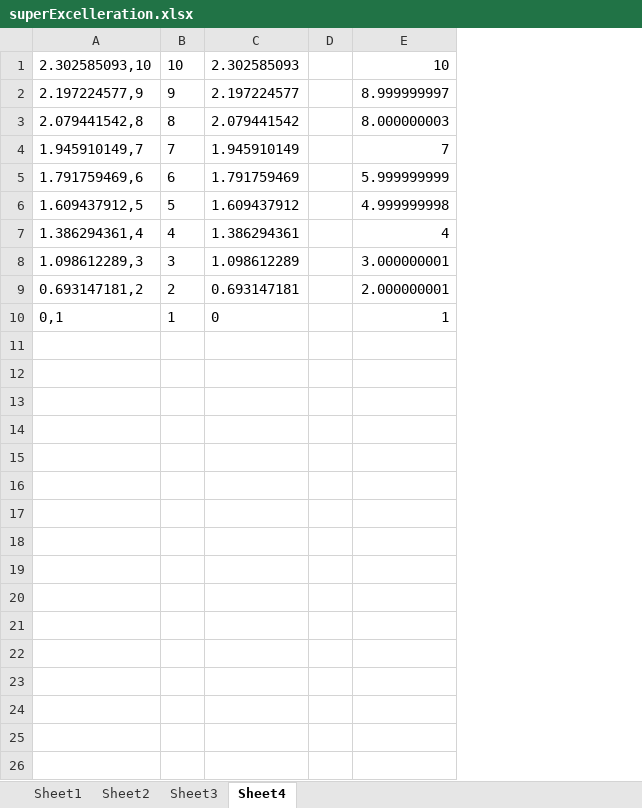
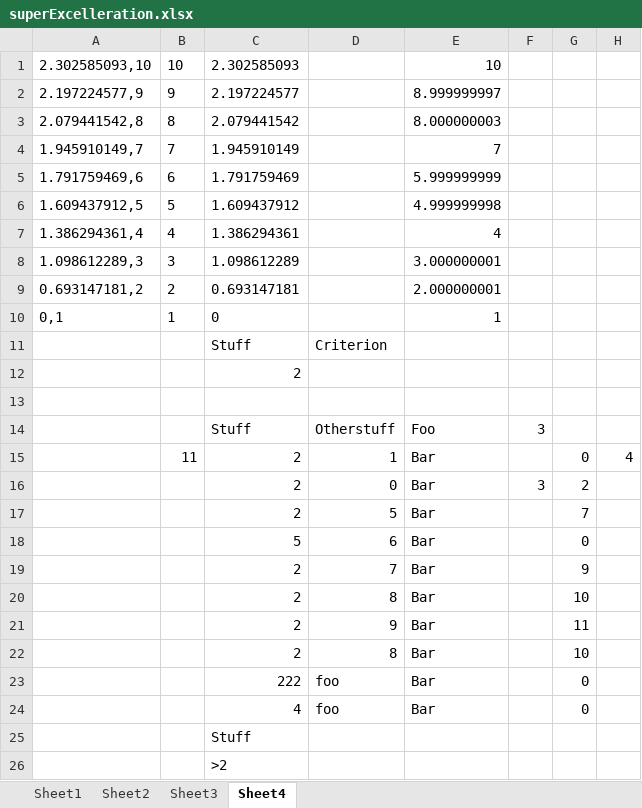
Before and after one commit to BruceJohnJennerLawso/mighty_dads, an Excel workbook: superExcelleration.xlsx, sheet Sheet4, drawn as a sheet; values as stored, in another font and other column widths than the file's, no borders; removed rows and columns are numbered as before the commit, all else as after; the diff names each change by its address in the sheet, - before the commit and + after, or states it on an @@ line.

Commit message:
full of win

```diff
--- a/superExcelleration.xlsx (sheet Sheet4)
+++ b/superExcelleration.xlsx (sheet Sheet4)
-column D, empty
+column D, empty
+column F, empty
+column G, empty
+column H, empty
+row 11:  |  | Stuff | Criterion
+row 12:  |  | 2
+row 13: (empty)
+row 14:  |  | Stuff | Otherstuff | Foo | 3
+row 15:  | 11 | 2 | 1 | Bar |  | 0 | 4
+row 16:  |  | 2 | 0 | Bar | 3 | 2
+row 17:  |  | 2 | 5 | Bar |  | 7
+row 18:  |  | 5 | 6 | Bar |  | 0
+row 19:  |  | 2 | 7 | Bar |  | 9
+row 20:  |  | 2 | 8 | Bar |  | 10
+row 21:  |  | 2 | 9 | Bar |  | 11
+row 22:  |  | 2 | 8 | Bar |  | 10
+row 23:  |  | 222 | foo | Bar |  | 0
+row 24:  |  | 4 | foo | Bar |  | 0
+row 25:  |  | Stuff
+row 26:  |  | >2
```
